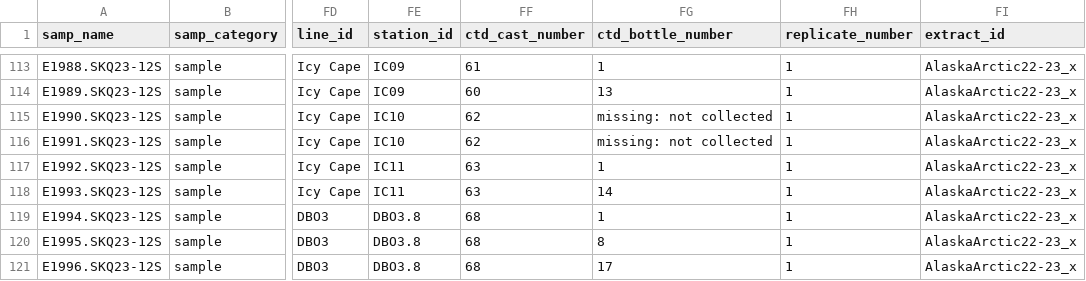
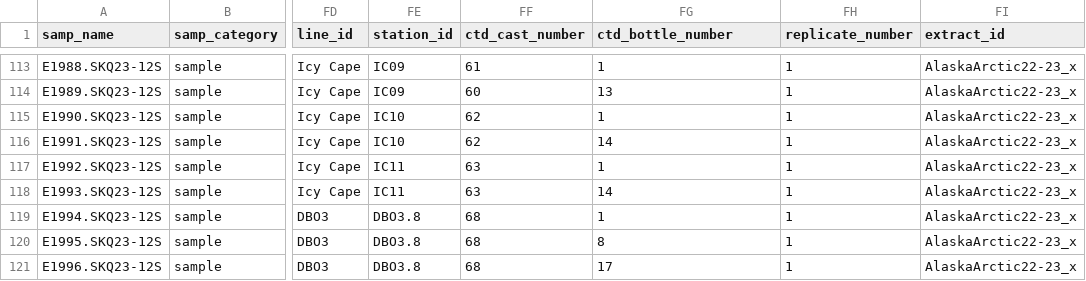
Before and after one commit to NOAA-PMEL/FAIRe-Mapping, a CSV file: projects/EcoFoci/skq23_12S/data/skq23_12S_faire.csv, drawn as a sheet; only a part is shown, gaps mark what is left out; the diff names each change by its address in the sheet, - before the commit and + after, or states it on an @@ line.

Commit message:
finalize and validate sampleMetadata for skq23_12S

```diff
--- a/projects/EcoFoci/skq23_12S/data/skq23_12S_faire.csv
+++ b/projects/EcoFoci/skq23_12S/data/skq23_12S_faire.csv
-FG115 (ctd_bottle_number): missing: not collected
+FG115 (ctd_bottle_number): 1
-FG116 (ctd_bottle_number): missing: not collected
+FG116 (ctd_bottle_number): 14
```
